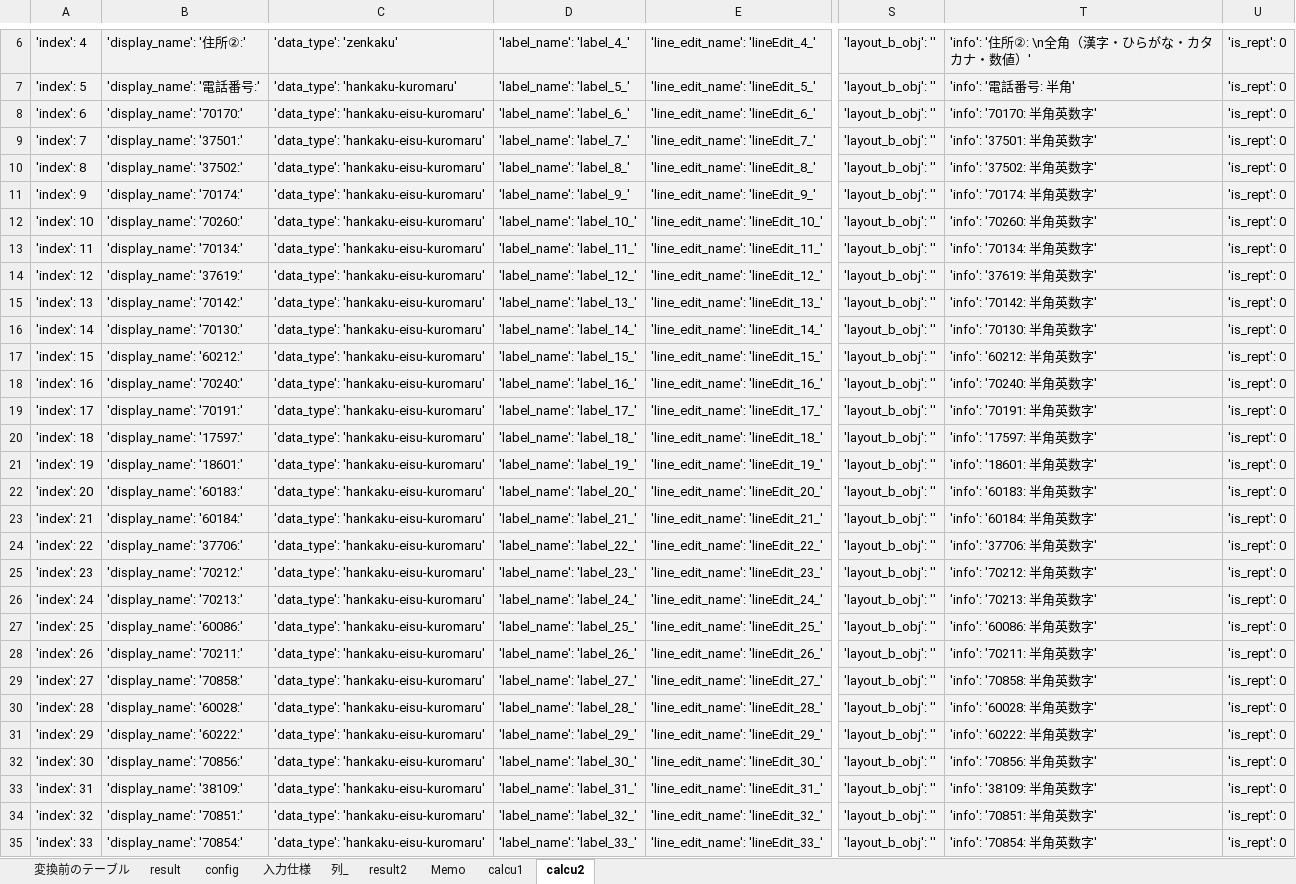
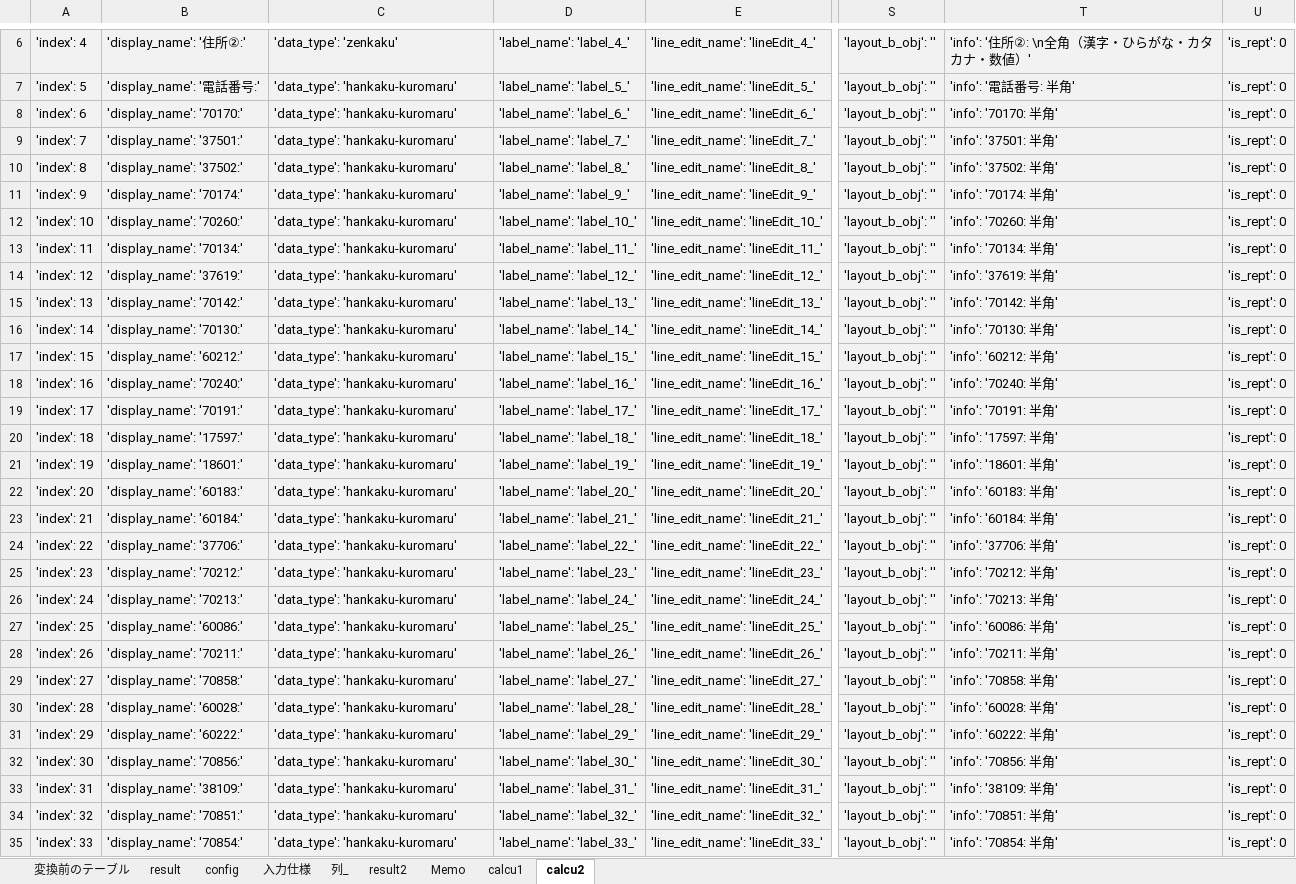
Before and after one commit to HideNaga3/Temp_UtaneInput, an Excel workbook: メインデータリスト作成_ウタネ回覧.xlsx, sheet calcu2, drawn as a sheet; only a part is shown, gaps mark what is left out; values as stored, in another font and other column widths than the file's, no borders; the diff covers the shown part only; the diff names each change by its address in the sheet, - before the commit and + after, or states it on an @@ line.

```diff
--- a/メインデータリスト作成_ウタネ回覧.xlsx (sheet calcu2)
+++ b/メインデータリスト作成_ウタネ回覧.xlsx (sheet calcu2)
-C8:C35: 'data_type': 'hankaku-eisu-kuromaru'
+C8:C35: 'data_type': 'hankaku-kuromaru'
-T8: 'info': '70170: 半角英数字'
+T8: 'info': '70170: 半角'
-T9: 'info': '37501: 半角英数字'
+T9: 'info': '37501: 半角'
-T10: 'info': '37502: 半角英数字'
+T10: 'info': '37502: 半角'
-T11: 'info': '70174: 半角英数字'
+T11: 'info': '70174: 半角'
-T12: 'info': '70260: 半角英数字'
+T12: 'info': '70260: 半角'
-T13: 'info': '70134: 半角英数字'
+T13: 'info': '70134: 半角'
-T14: 'info': '37619: 半角英数字'
+T14: 'info': '37619: 半角'
-T15: 'info': '70142: 半角英数字'
+T15: 'info': '70142: 半角'
-T16: 'info': '70130: 半角英数字'
+T16: 'info': '70130: 半角'
-T17: 'info': '60212: 半角英数字'
+T17: 'info': '60212: 半角'
-T18: 'info': '70240: 半角英数字'
+T18: 'info': '70240: 半角'
-T19: 'info': '70191: 半角英数字'
+T19: 'info': '70191: 半角'
-T20: 'info': '17597: 半角英数字'
+T20: 'info': '17597: 半角'
-T21: 'info': '18601: 半角英数字'
+T21: 'info': '18601: 半角'
-T22: 'info': '60183: 半角英数字'
+T22: 'info': '60183: 半角'
-T23: 'info': '60184: 半角英数字'
+T23: 'info': '60184: 半角'
-T24: 'info': '37706: 半角英数字'
+T24: 'info': '37706: 半角'
-T25: 'info': '70212: 半角英数字'
+T25: 'info': '70212: 半角'
-T26: 'info': '70213: 半角英数字'
+T26: 'info': '70213: 半角'
-T27: 'info': '60086: 半角英数字'
+T27: 'info': '60086: 半角'
-T28: 'info': '70211: 半角英数字'
+T28: 'info': '70211: 半角'
-T29: 'info': '70858: 半角英数字'
+T29: 'info': '70858: 半角'
-T30: 'info': '60028: 半角英数字'
+T30: 'info': '60028: 半角'
-T31: 'info': '60222: 半角英数字'
+T31: 'info': '60222: 半角'
-T32: 'info': '70856: 半角英数字'
+T32: 'info': '70856: 半角'
-T33: 'info': '38109: 半角英数字'
+T33: 'info': '38109: 半角'
-T34: 'info': '70851: 半角英数字'
+T34: 'info': '70851: 半角'
-T35: 'info': '70854: 半角英数字'
+T35: 'info': '70854: 半角'
```
Also changed, not shown: 140 edited cells elsewhere in this sheet, sheet result, sheet calcu1, sheet 変換前のテーブル, sheet config, メインデータリスト作成_給与検定2級.xlsx, 5 other files.
